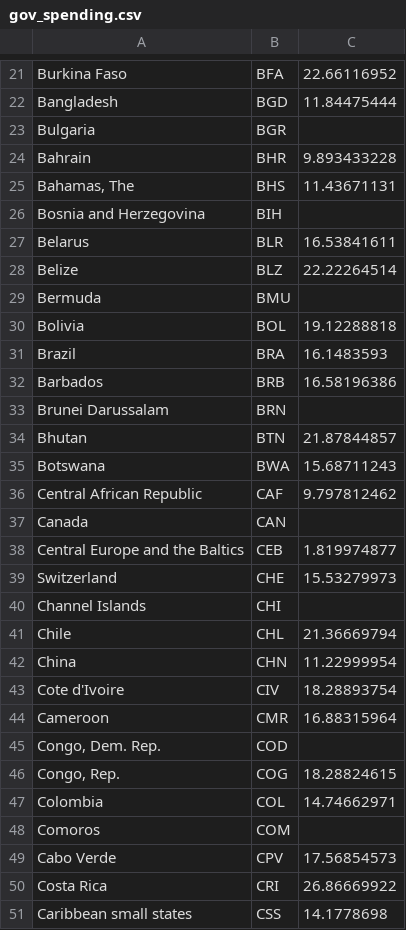
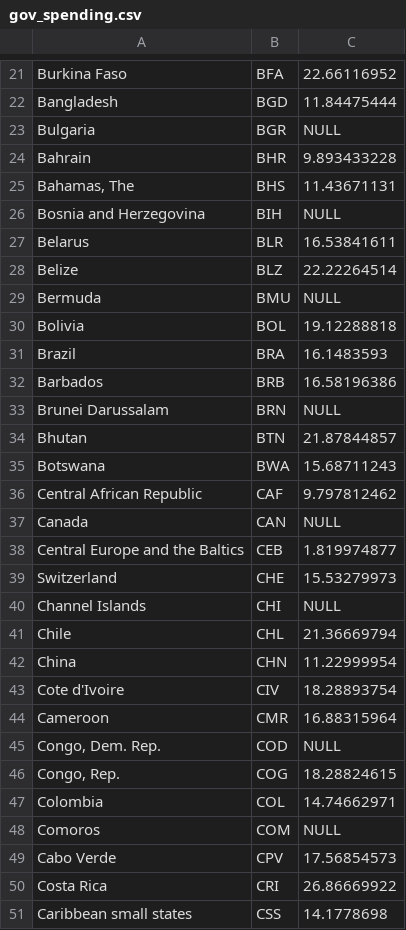
Before and after one commit to seanmich/DataVisHomework, a CSV file: data/gov_spending.csv, drawn as a sheet; only a part is shown, gaps mark what is left out; the diff covers the shown part only.

Commit message:
changed blanks to nulls

```diff
--- a/data/gov_spending.csv
+++ b/data/gov_spending.csv
@@ -22,9 +22,9 @@ Burkina Faso,BFA,22.66116952
 Bangladesh,BGD,11.84475444
-Bulgaria,BGR,
+Bulgaria,BGR,NULL
 Bahrain,BHR,9.893433228
 "Bahamas, The",BHS,11.43671131
-Bosnia and Herzegovina,BIH,
+Bosnia and Herzegovina,BIH,NULL
 Belarus,BLR,16.53841611
 Belize,BLZ,22.22264514
-Bermuda,BMU,
+Bermuda,BMU,NULL
 Bolivia,BOL,19.12288818
@@ -32,3 +32,3 @@ Brazil,BRA,16.1483593
 Barbados,BRB,16.58196386
-Brunei Darussalam,BRN,
+Brunei Darussalam,BRN,NULL
 Bhutan,BTN,21.87844857
@@ -36,6 +36,6 @@ Botswana,BWA,15.68711243
 Central African Republic,CAF,9.797812462
-Canada,CAN,
+Canada,CAN,NULL
 Central Europe and the Baltics,CEB,1.819974877
 Switzerland,CHE,15.53279973
-Channel Islands,CHI,
+Channel Islands,CHI,NULL
 Chile,CHL,21.36669794
@@ -44,6 +44,6 @@ Cote d'Ivoire,CIV,18.28893754
 Cameroon,CMR,16.88315964
-"Congo, Dem. Rep.",COD,
+"Congo, Dem. Rep.",COD,NULL
 "Congo, Rep.",COG,18.28824615
 Colombia,COL,14.74662971
-Comoros,COM,
+Comoros,COM,NULL
 Cabo Verde,CPV,17.56854573
```
Also changed, not shown: 37 edited cells elsewhere in this file.
